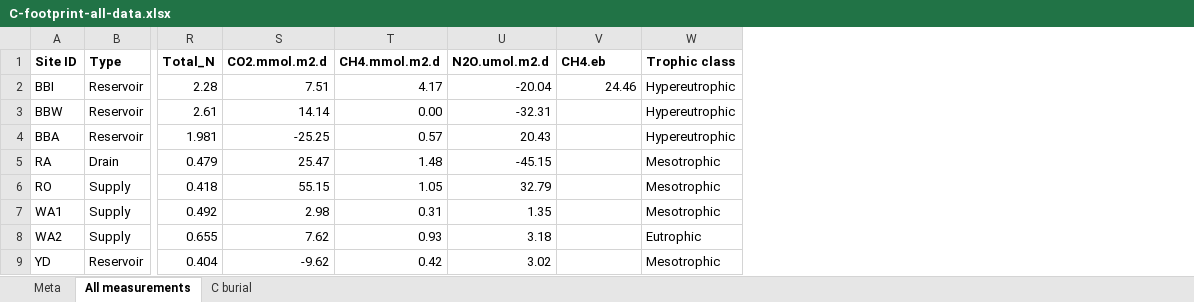
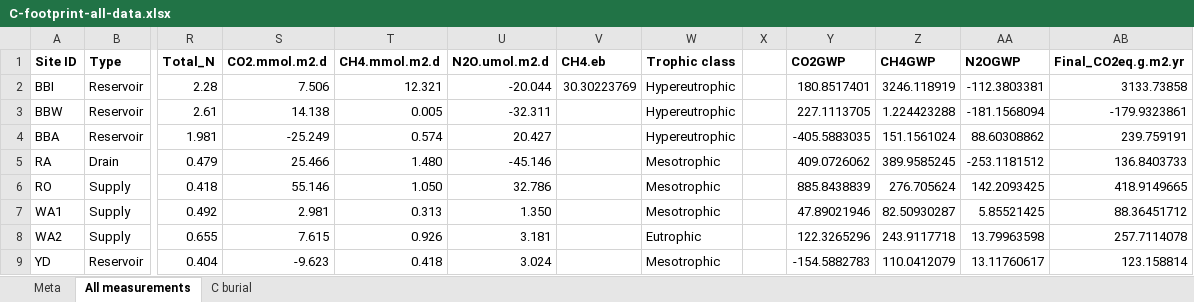
Before and after one commit to JackieRWebb/Carbon-footprint-of-irrigation-network, an Excel workbook: C-footprint-all-data.xlsx, sheet All measurements, drawn as a sheet; only a part is shown, gaps mark what is left out; values as stored, in another font and other column widths than the file's, no borders; the diff covers the shown part only; the diff names each change by its address in the sheet, - before the commit and + after, or states it on an @@ line.

Commit message:
Updated datafile for publication
Datafile containing updated CH4 ebullition fluxes, revised CH4 fluxes that now include diffusive + ebullitive, and inclusion of CO2-equivalent fluxes

```diff
--- a/C-footprint-all-data.xlsx (sheet All measurements)
+++ b/C-footprint-all-data.xlsx (sheet All measurements)
+column X, empty
+column Y (CO2GWP), rows 2-9: 180.8517401 | 227.1113705 | -405.5883035 | 409.0726062 | 885.8438839 | 47.89021946 | 122.3265296 | -154.5882783
+column Z (CH4GWP), rows 2-9: 3246.118919 | 1.224423288 | 151.1561024 | 389.9585245 | 276.705624 | 82.50930287 | 243.9117718 | 110.0412079
+column AA (N2OGWP), rows 2-9: -112.3803381 | -181.1568094 | 88.60308862 | -253.1181512 | 142.2093425 | 5.85521425 | 13.79963598 | 13.11760617
+column AB (Final_CO2eq.g.m2.yr), rows 2-9: 3133.73858 | -179.9323861 | 239.759191 | 136.8403733 | 418.9149665 | 88.36451712 | 257.7114078 | 123.158814
-S2 (CO2.mmol.m2.d): 7.51
+S2 (CO2.mmol.m2.d): 7.506
-T2 (CH4.mmol.m2.d): 4.17
+T2 (CH4.mmol.m2.d): 12.321
-U2 (N2O.umol.m2.d): -20.04
+U2 (N2O.umol.m2.d): -20.044
-V2 (CH4.eb): 24.46
+V2 (CH4.eb): 30.30223769
-S3 (CO2.mmol.m2.d): 14.14
+S3 (CO2.mmol.m2.d): 14.138
-T3 (CH4.mmol.m2.d): 0.00
+T3 (CH4.mmol.m2.d): 0.005
-U3 (N2O.umol.m2.d): -32.31
+U3 (N2O.umol.m2.d): -32.311
-S4 (CO2.mmol.m2.d): -25.25
+S4 (CO2.mmol.m2.d): -25.249
-T4 (CH4.mmol.m2.d): 0.57
+T4 (CH4.mmol.m2.d): 0.574
-U4 (N2O.umol.m2.d): 20.43
+U4 (N2O.umol.m2.d): 20.427
-S5 (CO2.mmol.m2.d): 25.47
+S5 (CO2.mmol.m2.d): 25.466
-T5 (CH4.mmol.m2.d): 1.48
+T5 (CH4.mmol.m2.d): 1.480
-U5 (N2O.umol.m2.d): -45.15
+U5 (N2O.umol.m2.d): -45.146
-S6 (CO2.mmol.m2.d): 55.15
+S6 (CO2.mmol.m2.d): 55.146
-T6 (CH4.mmol.m2.d): 1.05
+T6 (CH4.mmol.m2.d): 1.050
-U6 (N2O.umol.m2.d): 32.79
+U6 (N2O.umol.m2.d): 32.786
-S7 (CO2.mmol.m2.d): 2.98
+S7 (CO2.mmol.m2.d): 2.981
-T7 (CH4.mmol.m2.d): 0.31
+T7 (CH4.mmol.m2.d): 0.313
-U7 (N2O.umol.m2.d): 1.35
+U7 (N2O.umol.m2.d): 1.350
-S8 (CO2.mmol.m2.d): 7.62
+S8 (CO2.mmol.m2.d): 7.615
-T8 (CH4.mmol.m2.d): 0.93
+T8 (CH4.mmol.m2.d): 0.926
-U8 (N2O.umol.m2.d): 3.18
+U8 (N2O.umol.m2.d): 3.181
-S9 (CO2.mmol.m2.d): -9.62
+S9 (CO2.mmol.m2.d): -9.623
-T9 (CH4.mmol.m2.d): 0.42
+T9 (CH4.mmol.m2.d): 0.418
-U9 (N2O.umol.m2.d): 3.02
+U9 (N2O.umol.m2.d): 3.024
```
Also changed, not shown: 1 added row and 156 edited cells elsewhere in this sheet, sheet Meta.
